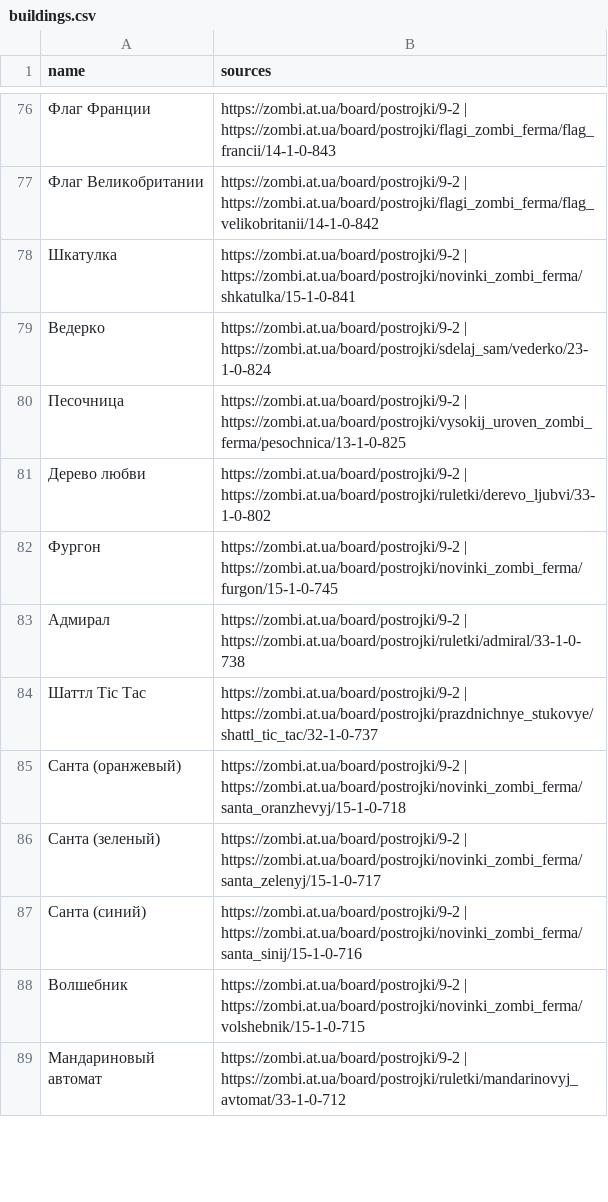
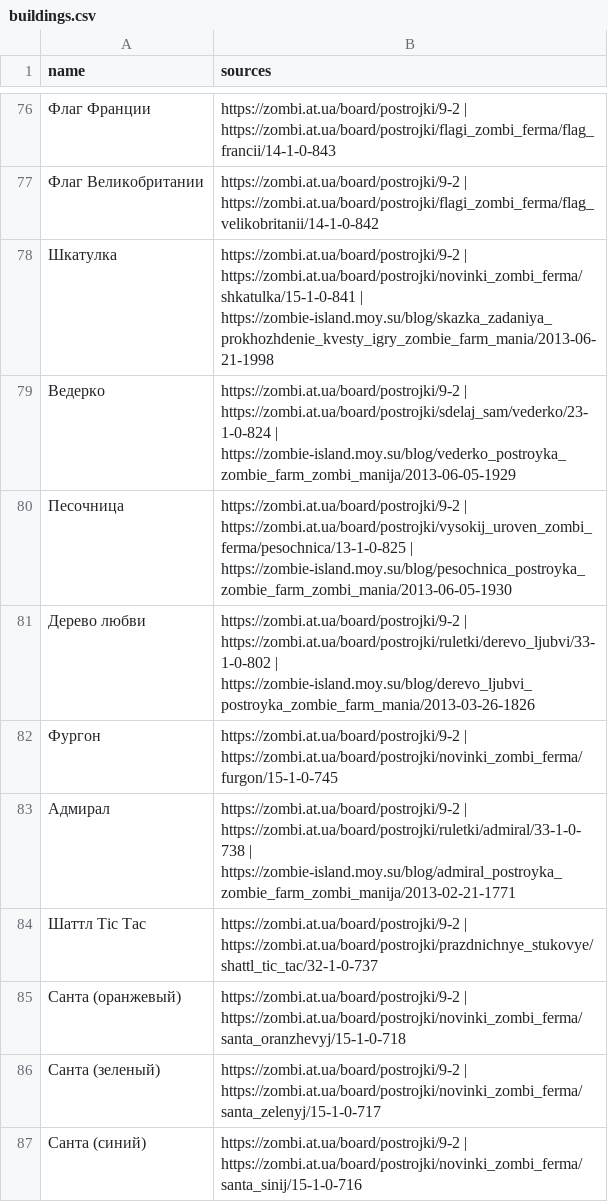
Before and after one commit to stillsickstillsick/zombie-farm-guide-site, a CSV file: data/buildings.csv, drawn as a sheet; only a part is shown, gaps mark what is left out; the shorter side is filled out with more unchanged rows.

```diff
--- a/data/buildings.csv
+++ b/data/buildings.csv
@@ -77,8 +77,8 @@
 Флаг Великобритании;https://zombi.at.ua/board/postrojki/9-2 | https://zombi.at.ua/board/postrojki/flagi_zombi_ferma/flag_velikobritanii/14-1-0-842
-Шкатулка;https://zombi.at.ua/board/postrojki/9-2 | https://zombi.at.ua/board/postrojki/novinki_zombi_ferma/shkatulka/15-1-0-841
-Ведерко;https://zombi.at.ua/board/postrojki/9-2 | https://zombi.at.ua/board/postrojki/sdelaj_sam/vederko/23-1-0-824
-Песочница;https://zombi.at.ua/board/postrojki/9-2 | https://zombi.at.ua/board/postrojki/vysokij_uroven_zombi_ferma/pesochnica/13-1-0-825
-Дерево любви;https://zombi.at.ua/board/postrojki/9-2 | https://zombi.at.ua/board/postrojki/ruletki/derevo_ljubvi/33-1-0-802
+Шкатулка;https://zombi.at.ua/board/postrojki/9-2 | https://zombi.at.ua/board/postrojki/novinki_zombi_ferma/shkatulka/15-1-0-841 | https://zombie-island.moy.su/blog/skazka_zadaniya_prokhozhdenie_kvesty_igry_zombie_farm_mania/2013-06-21-1998
+Ведерко;https://zombi.at.ua/board/postrojki/9-2 | https://zombi.at.ua/board/postrojki/sdelaj_sam/vederko/23-1-0-824 | https://zombie-island.moy.su/blog/vederko_postroyka_zombie_farm_zombi_manija/2013-06-05-1929
+Песочница;https://zombi.at.ua/board/postrojki/9-2 | https://zombi.at.ua/board/postrojki/vysokij_uroven_zombi_ferma/pesochnica/13-1-0-825 | https://zombie-island.moy.su/blog/pesochnica_postroyka_zombie_farm_zombi_mania/2013-06-05-1930
+Дерево любви;https://zombi.at.ua/board/postrojki/9-2 | https://zombi.at.ua/board/postrojki/ruletki/derevo_ljubvi/33-1-0-802 | https://zombie-island.moy.su/blog/derevo_ljubvi_postroyka_zombie_farm_mania/2013-03-26-1826
 Фургон;https://zombi.at.ua/board/postrojki/9-2 | https://zombi.at.ua/board/postrojki/novinki_zombi_ferma/furgon/15-1-0-745
-Адмирал;https://zombi.at.ua/board/postrojki/9-2 | https://zombi.at.ua/board/postrojki/ruletki/admiral/33-1-0-738
+Адмирал;https://zombi.at.ua/board/postrojki/9-2 | https://zombi.at.ua/board/postrojki/ruletki/admiral/33-1-0-738 | https://zombie-island.moy.su/blog/admiral_postroyka_zombie_farm_zombi_manija/2013-02-21-1771
 Шаттл Tic Tac;https://zombi.at.ua/board/postrojki/9-2 | https://zombi.at.ua/board/postrojki/prazdnichnye_stukovye/shattl_tic_tac/32-1-0-737
```
Also changed, not shown: 9 other files.
